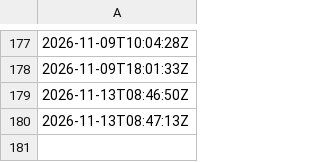
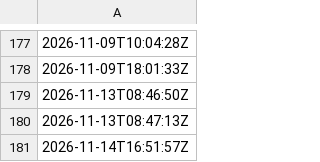
Before and after one commit to artifact-keeper/stats, a CSV file: data/artifact-keeper/forks.csv, drawn as a sheet; only a part is shown, gaps mark what is left out; the diff names each change by its address in the sheet, - before the commit and + after, or states it on an @@ line.

```diff
--- a/data/artifact-keeper/forks.csv
+++ b/data/artifact-keeper/forks.csv
+row 181: 2026-11-14T16:51:57Z
```
Also changed, not shown: data/artifact-keeper/cf_zone_daily.csv, data/artifact-keeper/commits_weekly.csv, 29 other files.
